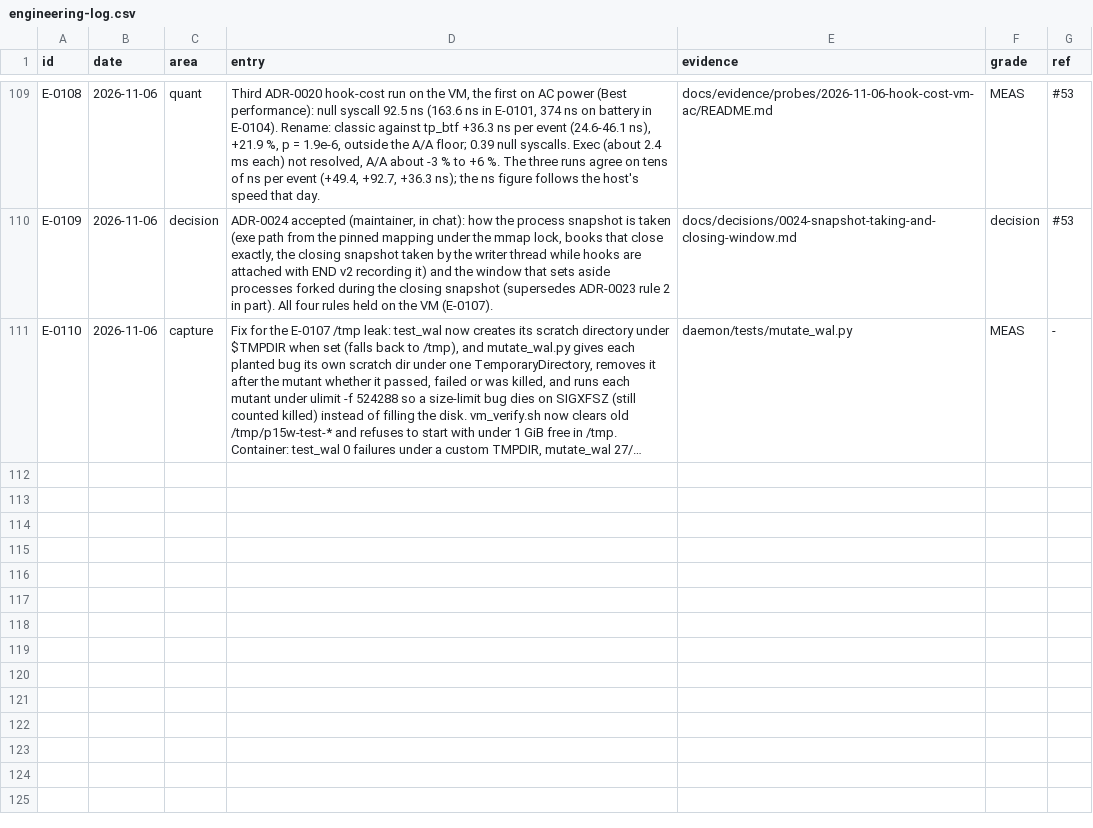
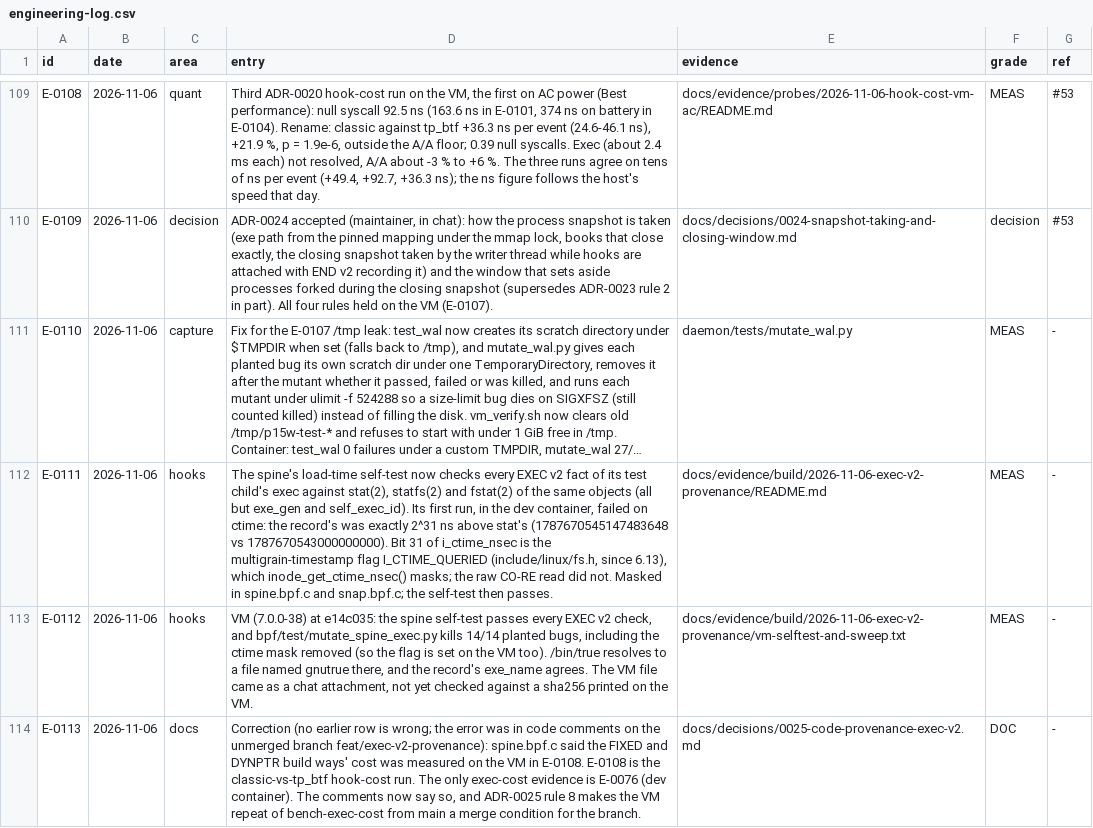
Before and after one commit to ranahunter10/fiery-dragon, a CSV file: docs/journal/engineering-log.csv, drawn as a sheet; only a part is shown, gaps mark what is left out; long unchanged cells end in …; the diff names each change by its address in the sheet, - before the commit and + after, or states it on an @@ line.

```diff
--- a/docs/journal/engineering-log.csv
+++ b/docs/journal/engineering-log.csv
+row 112: E-0111 | 2026-11-06 | hooks | The spine's load-time self-test now checks every EXEC v2 fact of its test child's exec against stat(2), statfs(2) and fstat(2) of the same objects (all but exe_gen and self_exec_id). Its first run, in the dev container, failed on ctime: the record's was exactly 2^31 ns above stat's (1787670545147483648 vs 1787670543000000000). Bit 31 of i_ctime_nsec is the multigrain-timestamp flag I_CTIME_QUERIED (include/linux/fs.h, since 6.13), which inode_get_ctime_nsec() masks; the raw CO-RE read did not. Masked in spine.bpf.c and snap.bpf.c; the self-test then passes. | docs/evidence/build/2026-11-06-exec-v2-provenance/README.md | MEAS | -
+row 113: E-0112 | 2026-11-06 | hooks | VM (7.0.0-38) at e14c035: the spine self-test passes every EXEC v2 check, and bpf/test/mutate_spine_exec.py kills 14/14 planted bugs, including the ctime mask removed (so the flag is set on the VM too). /bin/true resolves to a file named gnutrue there, and the record's exe_name agrees. The VM file came as a chat attachment, not yet checked against a sha256 printed on the VM. | docs/evidence/build/2026-11-06-exec-v2-provenance/vm-selftest-and-sweep.txt | MEAS | -
+row 114: E-0113 | 2026-11-06 | docs | Correction (no earlier row is wrong; the error was in code comments on the unmerged branch feat/exec-v2-provenance): spine.bpf.c said the FIXED and DYNPTR build ways' cost was measured on the VM in E-0108. E-0108 is the classic-vs-tp_btf hook-cost run. The only exec-cost evidence is E-0076 (dev container). The comments now say so, and ADR-0025 rule 8 makes the VM repeat of bench-exec-cost from main a merge condition for the branch. | docs/decisions/0025-code-provenance-exec-v2.md | DOC | -
```
Also changed, not shown: 4 other files.
